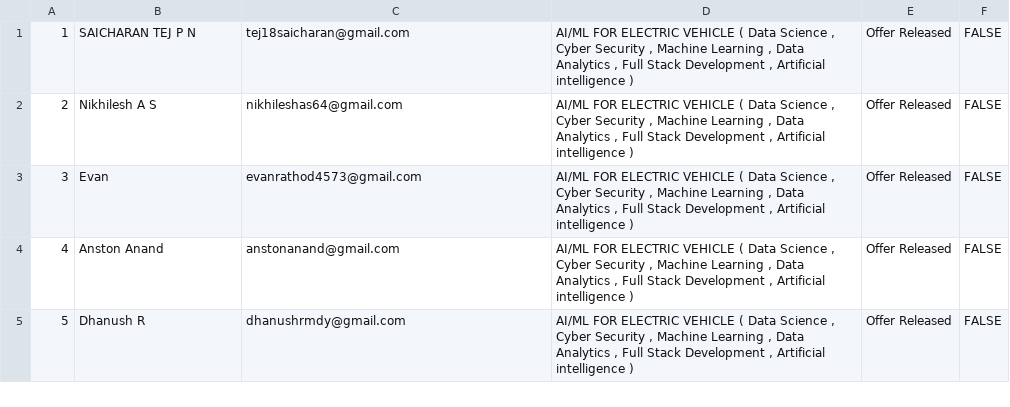
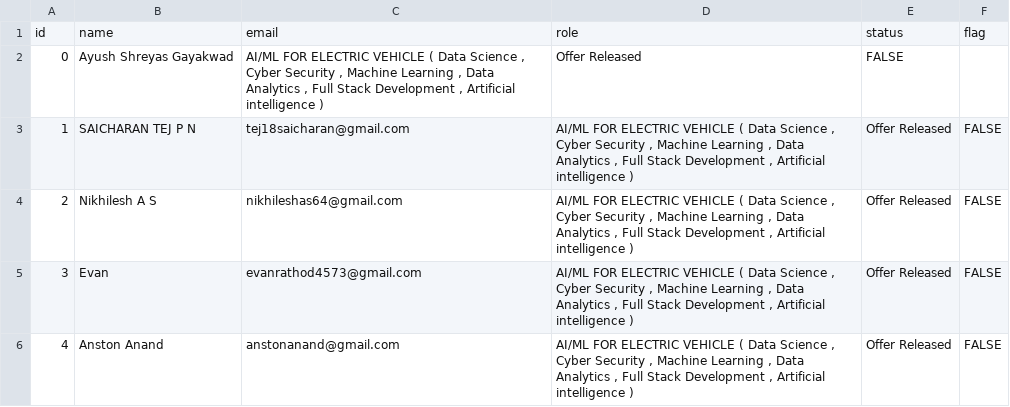
Before and after one commit to ayushgayakwad/visionastraa-website, a CSV file: VTU EV Internship Offer Letters/jan_offer_released_applicants_main.csv, drawn as a sheet; only a part is shown; the shorter side is filled out with more unchanged rows; the diff names each change by its address in the sheet, - before the commit and + after, or states it on an @@ line.

```diff
--- a/VTU EV Internship Offer Letters/jan_offer_released_applicants_main.csv
+++ b/VTU EV Internship Offer Letters/jan_offer_released_applicants_main.csv
+row 1: id | name | email | role | status | flag
+row 2: 0 | Ayush Shreyas Gayakwad | AI/ML FOR ELECTRIC VEHICLE ( Data Science , Cyber Security , Machine Learning , Data Analytics , Full Stack Development , Artificial intelligence ) | Offer Released | FALSE
```
Also changed, not shown: 4 other files.
